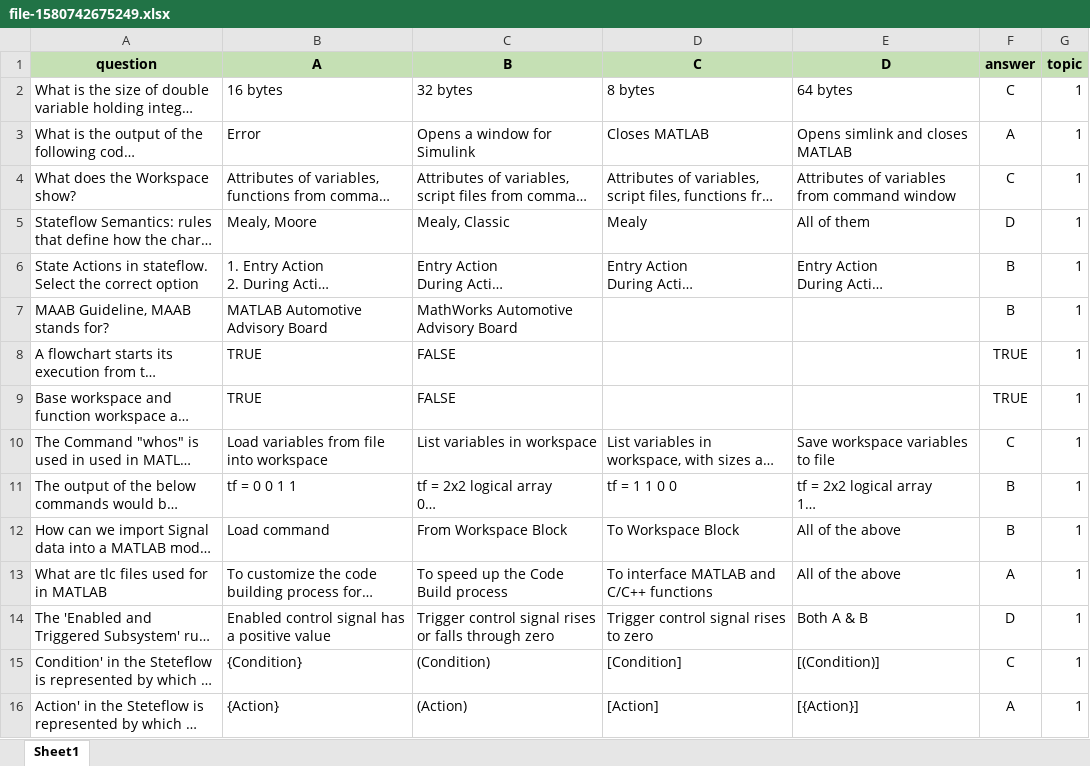
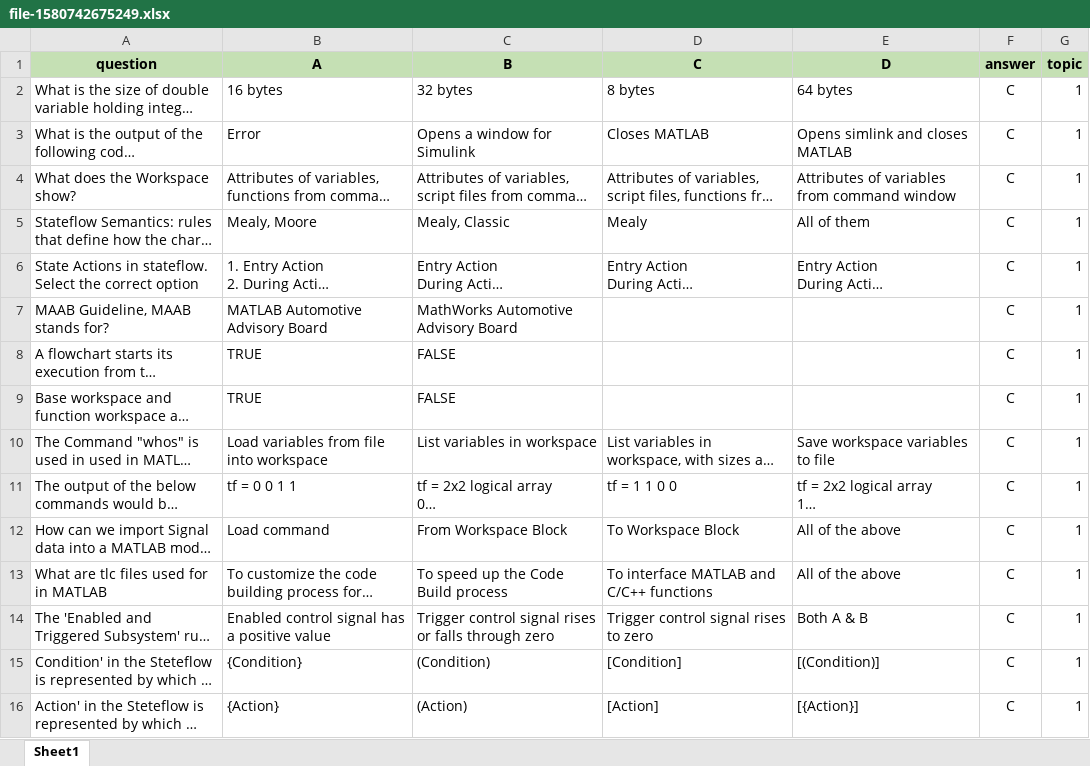
Before and after one commit to elamaranela/quiz, an Excel workbook: backend/uploads/file-1580742675249.xlsx, sheet Sheet1, drawn as a sheet; only a part is shown; long unchanged cells end in …; values as stored, in another font and other column widths than the file's, no borders; charts and pictures not drawn; the diff covers the shown part only; the diff names each change by its address in the sheet, - before the commit and + after, or states it on an @@ line.

```diff
--- a/backend/uploads/file-1580742675249.xlsx (sheet Sheet1)
+++ b/backend/uploads/file-1580742675249.xlsx (sheet Sheet1)
-F3 (answer): A
+F3 (answer): C
-F5 (answer): D
+F5 (answer): C
-F6:F7 (answer): B
+F6:F7 (answer): C
-F8:F9 (answer): TRUE
+F8:F9 (answer): C
-F11:F12 (answer): B
+F11:F12 (answer): C
-F13 (answer): A
+F13 (answer): C
-F14 (answer): D
+F14 (answer): C
-F16 (answer): A
+F16 (answer): C
```
Also changed, not shown: 79 edited cells and cell formats elsewhere in this sheet, 10 other files.
